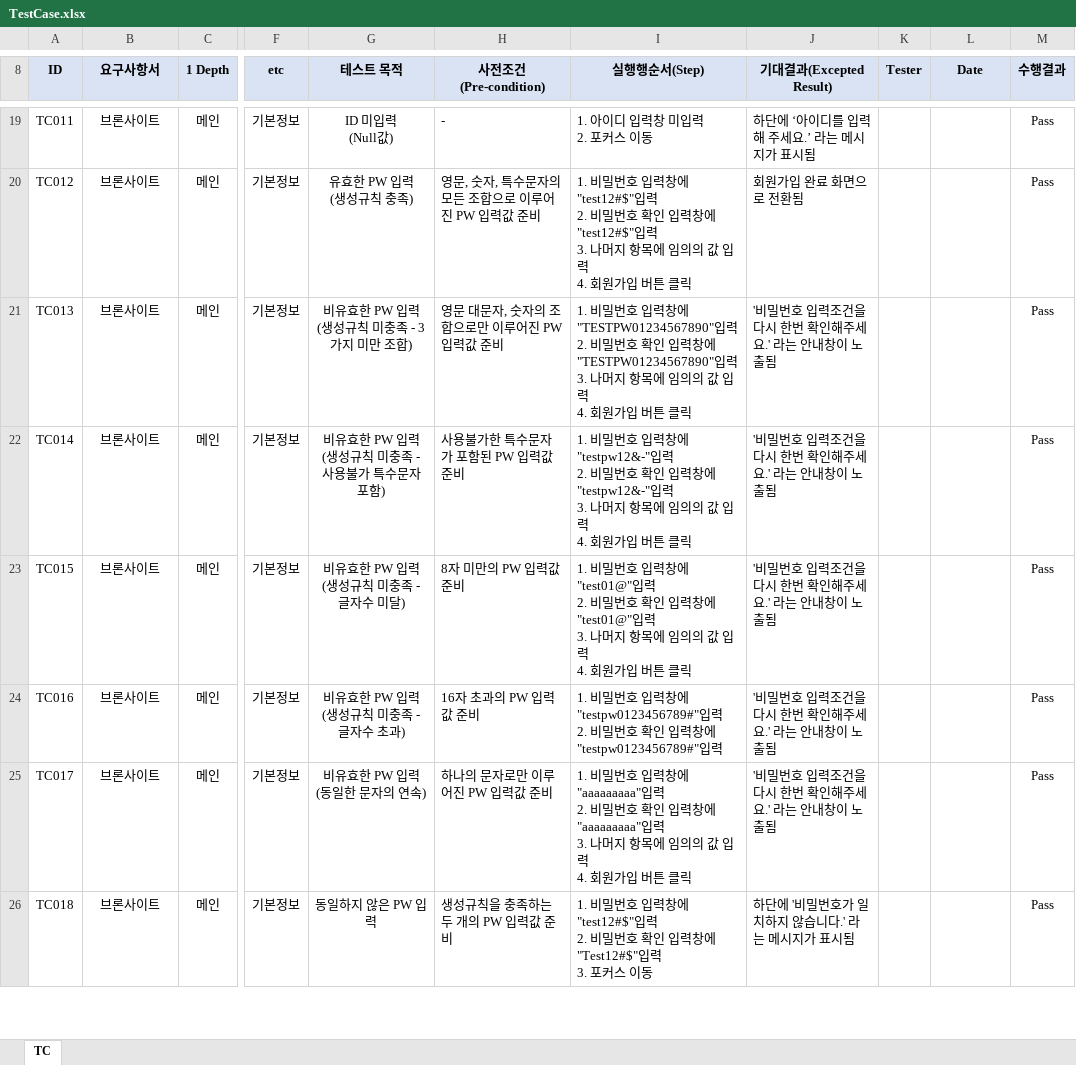
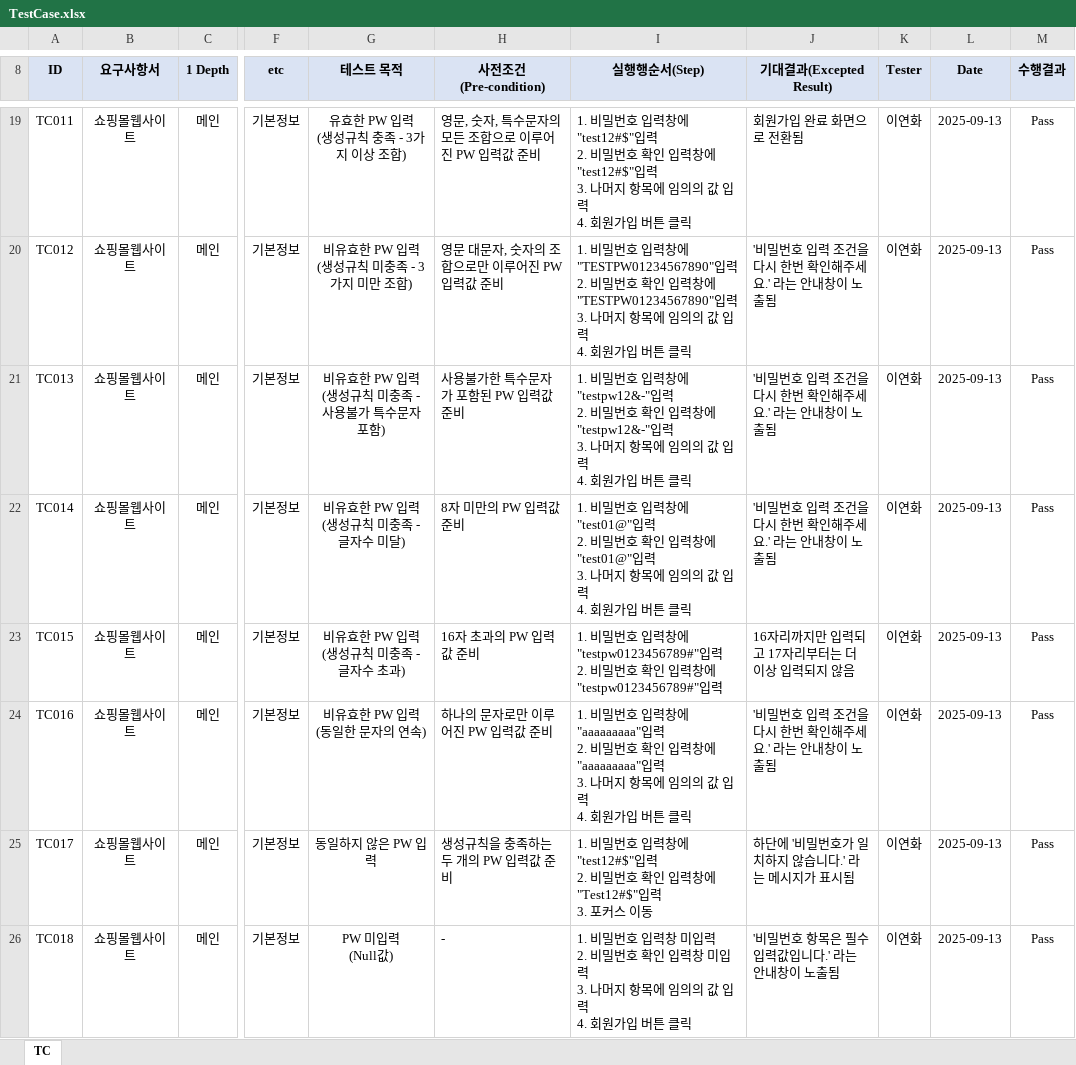
Before and after one commit to hotpinkbear/TestingProject, an Excel workbook: TestCase.xlsx, sheet TC, drawn as a sheet; only a part is shown, gaps mark what is left out; values as stored, in another font and other column widths than the file's, no borders; charts and pictures not drawn; ↵ is a line break in a cell; the diff covers the shown part only; the diff names each change by its address in the sheet, - before the commit and + after, or states it on an @@ line.

```diff
--- a/TestCase.xlsx (sheet TC)
+++ b/TestCase.xlsx (sheet TC)
-B19:B26 (요구사항서): 브론사이트
+B19:B26 (요구사항서): 쇼핑몰웹사이트
-G19 (테스트 목적): ID 미입력 ↵ (Null값)
+G19 (테스트 목적): 유효한 PW 입력 ↵ (생성규칙 충족 - 3가지 이상 조합)
-H19 (사전조건(Pre-condition)): -
+H19 (사전조건(Pre-condition)): 영문, 숫자, 특수문자의 모든 조합으로 이루어진 PW 입력값 준비
-I19 (실행행순서(Step)): 1. 아이디 입력창 미입력 ↵ 2. 포커스 이동
+I19 (실행행순서(Step)): 1. 비밀번호 입력창에 "test12#$"입력 ↵ 2. 비밀번호 확인 입력창에 "test12#$"입력 ↵ 3. 나머지 항목에 임의의 값 입력 ↵ 4. 회원가입 버튼 클릭
-J19 (기대결과(Excepted Result)): 하단에 ‘아이디를 입력해 주세요.’ 라는 메시지가 표시됨
+J19 (기대결과(Excepted Result)): 회원가입 완료 화면으로 전환됨
-K19:K26 (Tester): (empty)
+K19:K26 (Tester): 이연화
-L19:L26 (Date): (empty)
+L19:L26 (Date): 2025-09-13
-G20 (테스트 목적): 유효한 PW 입력 ↵ (생성규칙 충족)
+G20 (테스트 목적): 비유효한 PW 입력 ↵ (생성규칙 미충족 - 3가지 미만 조합)
-H20 (사전조건(Pre-condition)): 영문, 숫자, 특수문자의 모든 조합으로 이루어진 PW 입력값 준비
+H20 (사전조건(Pre-condition)): 영문 대문자, 숫자의 조합으로만 이루어진 PW 입력값 준비
-I20 (실행행순서(Step)): …력창에 "test12#$"입력 ↵ 2. 비밀번호 확인 입력창에 "test12#$"입력 ↵ 3.…
+I20 (실행행순서(Step)): …력창에 "TESTPW01234567890"입력 ↵ 2. 비밀번호 확인 입력창에 "TESTPW01234567890"입력 ↵ 3.…
-J20 (기대결과(Excepted Result)): 회원가입 완료 화면으로 전환됨
+J20 (기대결과(Excepted Result)): '비밀번호 입력 조건을 다시 한번 확인해주세요.' 라는 안내창이 노출됨
-G21 (테스트 목적): 비유효한 PW 입력 ↵ (생성규칙 미충족 - 3가지 미만 조합)
+G21 (테스트 목적): 비유효한 PW 입력 ↵ (생성규칙 미충족 - 사용불가 특수문자 포함)
-H21 (사전조건(Pre-condition)): 영문 대문자, 숫자의 조합으로만 이루어진 PW 입력값 준비
+H21 (사전조건(Pre-condition)): 사용불가한 특수문자가 포함된 PW 입력값 준비
-I21 (실행행순서(Step)): …력창에 "TESTPW01234567890"입력 ↵ 2. 비밀번호 확인 입력창에 "TESTPW01234567890"입력 ↵ 3.…
+I21 (실행행순서(Step)): …력창에 "testpw12&-"입력 ↵ 2. 비밀번호 확인 입력창에 "testpw12&-"입력 ↵ 3.…
-J21:J22 (기대결과(Excepted Result)): '비밀번호 입력조건을 다시 한번 확인해주세요.' 라는 안내창이 노출됨
+J21:J22 (기대결과(Excepted Result)): '비밀번호 입력 조건을 다시 한번 확인해주세요.' 라는 안내창이 노출됨
-G22 (테스트 목적): 비유효한 PW 입력 ↵ (생성규칙 미충족 - 사용불가 특수문자 포함)
+G22 (테스트 목적): 비유효한 PW 입력 ↵ (생성규칙 미충족 - 글자수 미달)
-H22 (사전조건(Pre-condition)): 사용불가한 특수문자가 포함된 PW 입력값 준비
+H22 (사전조건(Pre-condition)): 8자 미만의 PW 입력값 준비
-I22 (실행행순서(Step)): …력창에 "testpw12&-"입력 ↵ 2. 비밀번호 확인 입력창에 "testpw12&-"입력 ↵ 3.…
+I22 (실행행순서(Step)): …력창에 "test01@"입력 ↵ 2. 비밀번호 확인 입력창에 "test01@"입력 ↵ 3.…
-G23 (테스트 목적): 비유효한 PW 입력 ↵ (생성규칙 미충족 - 글자수 미달)
+G23 (테스트 목적): 비유효한 PW 입력 ↵ (생성규칙 미충족 - 글자수 초과)
-H23 (사전조건(Pre-condition)): 8자 미만의 PW 입력값 준비
+H23 (사전조건(Pre-condition)): 16자 초과의 PW 입력값 준비
-I23 (실행행순서(Step)): …력창에 "test01@"입력 ↵ 2. 비밀번호 확인 입력창에 "test01@"입력 ↵ 3. 나머지 항목에 임의의 값 입력 ↵ 4. 회원가입 버튼 클릭
+I23 (실행행순서(Step)): …력창에 "testpw0123456789#"입력 ↵ 2. 비밀번호 확인 입력창에 "testpw0123456789#"입력
-J23 (기대결과(Excepted Result)): '비밀번호 입력조건을 다시 한번 확인해주세요.' 라는 안내창이 노출됨
+J23 (기대결과(Excepted Result)): 16자리까지만 입력되고 17자리부터는 더 이상 입력되지 않음
-G24 (테스트 목적): 비유효한 PW 입력 ↵ (생성규칙 미충족 - 글자수 초과)
+G24 (테스트 목적): 비유효한 PW 입력 ↵ (동일한 문자의 연속)
-H24 (사전조건(Pre-condition)): 16자 초과의 PW 입력값 준비
+H24 (사전조건(Pre-condition)): 하나의 문자로만 이루어진 PW 입력값 준비
-I24 (실행행순서(Step)): …력창에 "testpw0123456789#"입력 ↵ 2. 비밀번호 확인 입력창에 "testpw0123456789#"입력
+I24 (실행행순서(Step)): …력창에 "aaaaaaaaa"입력 ↵ 2. 비밀번호 확인 입력창에 "aaaaaaaaa"입력 ↵ 3. 나머지 항목에 임의의 값 입력 ↵ 4. 회원가입 버튼 클릭
-J24 (기대결과(Excepted Result)): '비밀번호 입력조건을 다시 한번 확인해주세요.' 라는 안내창이 노출됨
+J24 (기대결과(Excepted Result)): '비밀번호 입력 조건을 다시 한번 확인해주세요.' 라는 안내창이 노출됨
-G25 (테스트 목적): 비유효한 PW 입력 ↵ (동일한 문자의 연속)
+G25 (테스트 목적): 동일하지 않은 PW 입력
-H25 (사전조건(Pre-condition)): 하나의 문자로만 이루어진 PW 입력값 준비
+H25 (사전조건(Pre-condition)): 생성규칙을 충족하는 두 개의 PW 입력값 준비
-I25 (실행행순서(Step)): …력창에 "aaaaaaaaa"입력 ↵ 2. 비밀번호 확인 입력창에 "aaaaaaaaa"입력 ↵ 3. 나머지 항목에 임의의 값 입력 ↵ 4. 회원가입 버튼 클릭
+I25 (실행행순서(Step)): …력창에 "test12#$"입력 ↵ 2. 비밀번호 확인 입력창에 "Test12#$"입력 ↵ 3. 포커스 이동
-J25 (기대결과(Excepted Result)): '비밀번호 입력조건을 다시 한번 확인해주세요.' 라는 안내창이 노출됨
+J25 (기대결과(Excepted Result)): 하단에 '비밀번호가 일치하지 않습니다.' 라는 메시지가 표시됨
-G26 (테스트 목적): 동일하지 않은 PW 입력
+G26 (테스트 목적): PW 미입력 ↵ (Null값)
-H26 (사전조건(Pre-condition)): 생성규칙을 충족하는 두 개의 PW 입력값 준비
+H26 (사전조건(Pre-condition)): -
-I26 (실행행순서(Step)): …입력창에 "test12#$"입력 ↵ 2. 비밀번호 확인 입력창에 "Test12#$"입력 ↵ 3. 포커스 이동
+I26 (실행행순서(Step)): …입력창 미입력 ↵ 2. 비밀번호 확인 입력창 미입력 ↵ 3. 나머지 항목에 임의의 값 입력 ↵ 4. 회원가입 버튼 클릭
-J26 (기대결과(Excepted Result)): 하단에 '비밀번호가 일치하지 않습니다.' 라는 메시지가 표시됨
+J26 (기대결과(Excepted Result)): '비밀번호 항목은 필수 입력값입니다.' 라는 안내창이 노출됨
```
Also changed, not shown: 1 removed row and 75 edited cells elsewhere in this sheet, formulas that keep their value, charts or pictures.
